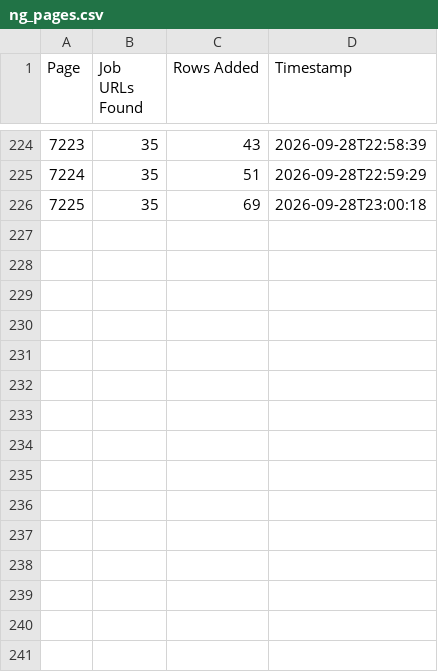
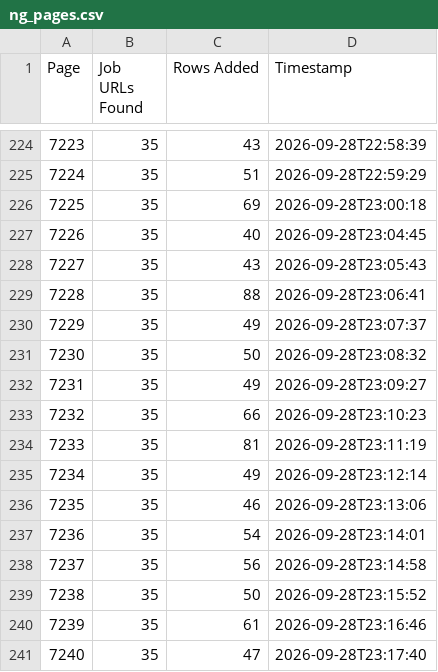
Before and after one commit to liliankason/ng-7001-7500, a CSV file: ng_pages.csv, drawn as a sheet; only a part is shown, gaps mark what is left out.

```diff
--- a/ng_pages.csv
+++ b/ng_pages.csv
@@ -226 +226,16 @@
 7225,35,69,2026-09-28T23:00:18
+7226,35,40,2026-09-28T23:04:45
+7227,35,43,2026-09-28T23:05:43
+7228,35,88,2026-09-28T23:06:41
+7229,35,49,2026-09-28T23:07:37
+7230,35,50,2026-09-28T23:08:32
+7231,35,49,2026-09-28T23:09:27
+7232,35,66,2026-09-28T23:10:23
+7233,35,81,2026-09-28T23:11:19
+7234,35,49,2026-09-28T23:12:14
+7235,35,46,2026-09-28T23:13:06
+7236,35,54,2026-09-28T23:14:01
+7237,35,56,2026-09-28T23:14:58
+7238,35,50,2026-09-28T23:15:52
+7239,35,61,2026-09-28T23:16:46
+7240,35,47,2026-09-28T23:17:40
```
Also changed, not shown: 1 other file.
